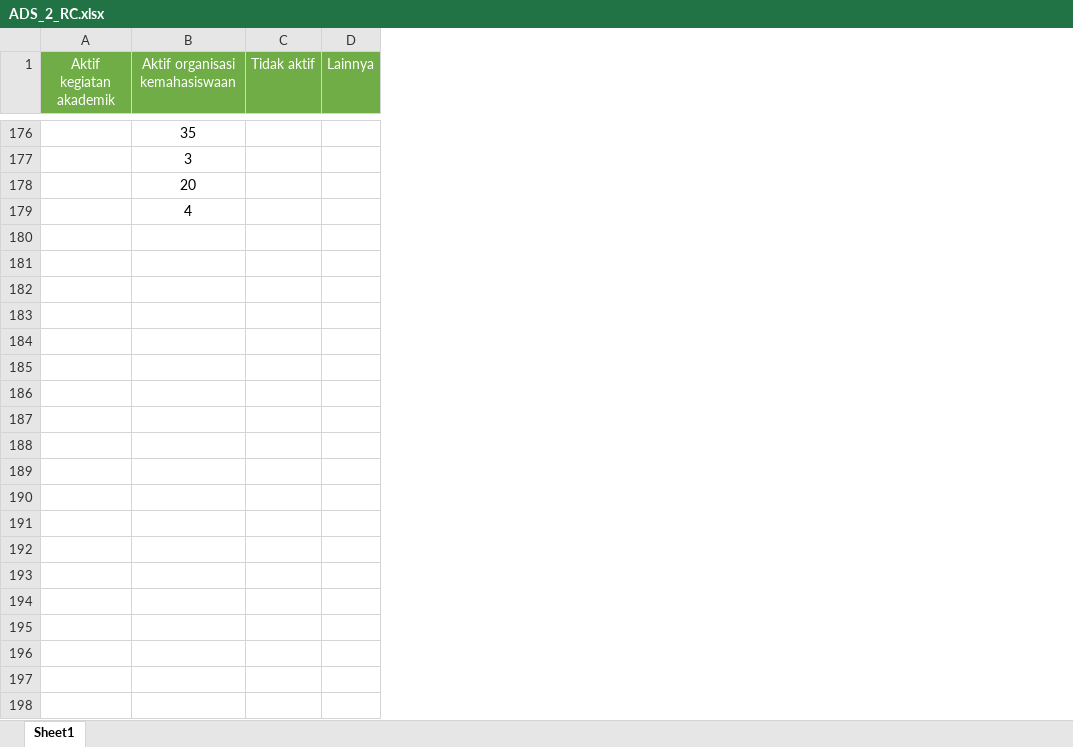
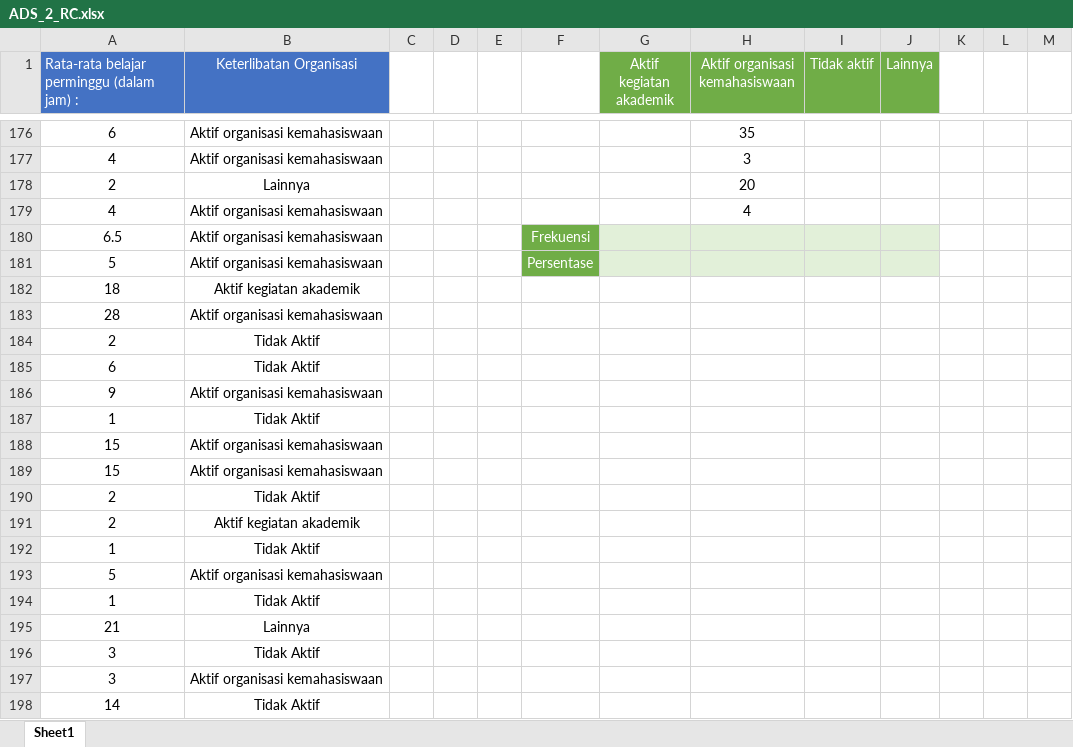
Before and after one commit to sains-data/ADS_2_RC, an Excel workbook: ADS_2_RC.xlsx, sheet Sheet1, drawn as a sheet; only a part is shown, gaps mark what is left out; values as stored, in another font and other column widths than the file's, no borders; charts and pictures not drawn; the diff covers the shown part only; the diff names each change by its address in the sheet, - before the commit and + after, or states it on an @@ line.

```diff
--- a/ADS_2_RC.xlsx (sheet Sheet1)
+++ b/ADS_2_RC.xlsx (sheet Sheet1)
+column A, row 1: Rata-rata belajar perminggu (dalam jam) :; rows 176-179: 6 | 4 | 2 | 4
+column B (Keterlibatan Organisasi), rows 176-179: Aktif organisasi kemahasiswaan | Aktif organisasi kemahasiswaan | Lainnya | Aktif organisasi kemahasiswaan
+column C, empty
+column D, empty
+column E, empty
+column F, empty
+column K, empty
+column L, empty
+column M, empty
+row 180: 6.5 | Aktif organisasi kemahasiswaan |  |  |  | Frekuensi
+row 181: 5 | Aktif organisasi kemahasiswaan |  |  |  | Persentase
+row 182: 18 | Aktif kegiatan akademik
+row 183: 28 | Aktif organisasi kemahasiswaan
+row 184: 2 | Tidak Aktif
+row 185: 6 | Tidak Aktif
+row 186: 9 | Aktif organisasi kemahasiswaan
+row 187: 1 | Tidak Aktif
+row 188: 15 | Aktif organisasi kemahasiswaan
+row 189: 15 | Aktif organisasi kemahasiswaan
+row 190: 2 | Tidak Aktif
+row 191: 2 | Aktif kegiatan akademik
+row 192: 1 | Tidak Aktif
+row 193: 5 | Aktif organisasi kemahasiswaan
+row 194: 1 | Tidak Aktif
+row 195: 21 | Lainnya
+row 196: 3 | Tidak Aktif
+row 197: 3 | Aktif organisasi kemahasiswaan
+row 198: 14 | Tidak Aktif
```
Also changed, not shown: 261 added rows and 2 edited cells elsewhere in this sheet, charts or pictures, 3 other files.
